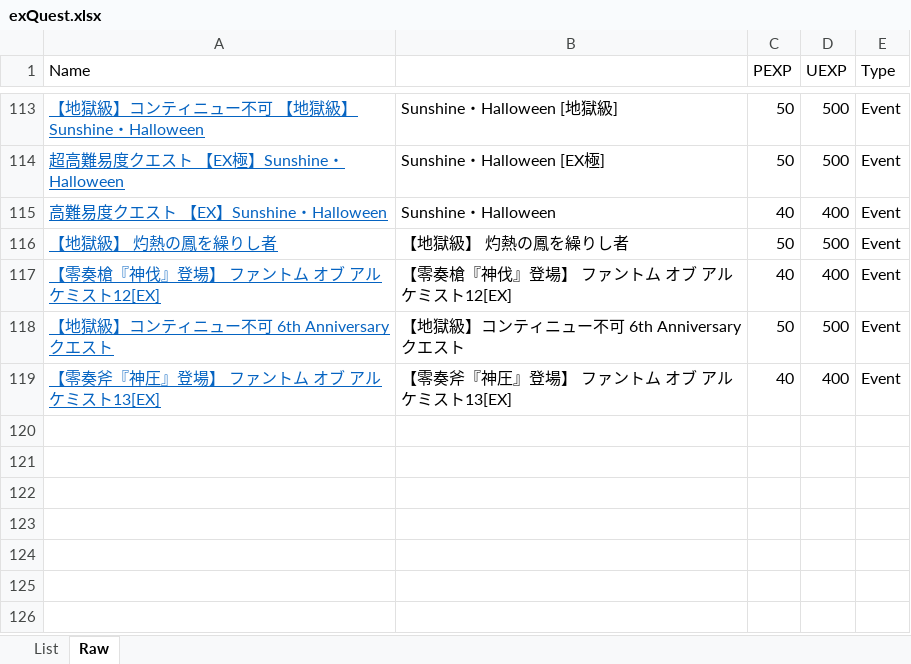
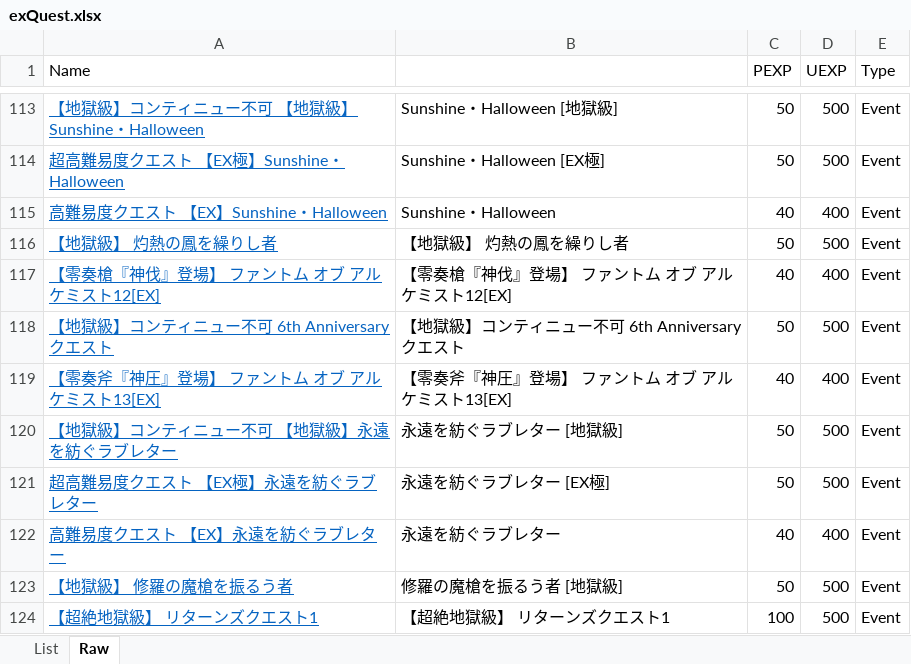
Before and after one commit to Snowdome/tagatame, an Excel workbook: exQuest.xlsx, sheet Raw, drawn as a sheet; only a part is shown, gaps mark what is left out; values as stored, in another font and other column widths than the file's, no borders; the diff names each change by its address in the sheet, - before the commit and + after, or states it on an @@ line.

Commit message:
Update exQuest.xlsx

```diff
--- a/exQuest.xlsx (sheet Raw)
+++ b/exQuest.xlsx (sheet Raw)
+row 120: 【地獄級】コンティニュー不可 【地獄級】永遠を紡ぐラブレター | 永遠を紡ぐラブレター [地獄級] | 50 | 500 | Event
+row 121: 超高難易度クエスト 【EX極】永遠を紡ぐラブレター | 永遠を紡ぐラブレター [EX極] | 50 | 500 | Event
+row 122: 高難易度クエスト 【EX】永遠を紡ぐラブレター | 永遠を紡ぐラブレター | 40 | 400 | Event
+row 123: 【地獄級】 修羅の魔槍を振るう者 | 修羅の魔槍を振るう者 [地獄級] | 50 | 500 | Event
+row 124: 【超絶地獄級】 リターンズクエスト1 | 【超絶地獄級】 リターンズクエスト1 | 100 | 500 | Event
```
Also changed, not shown: sheet List, hidden cells.
